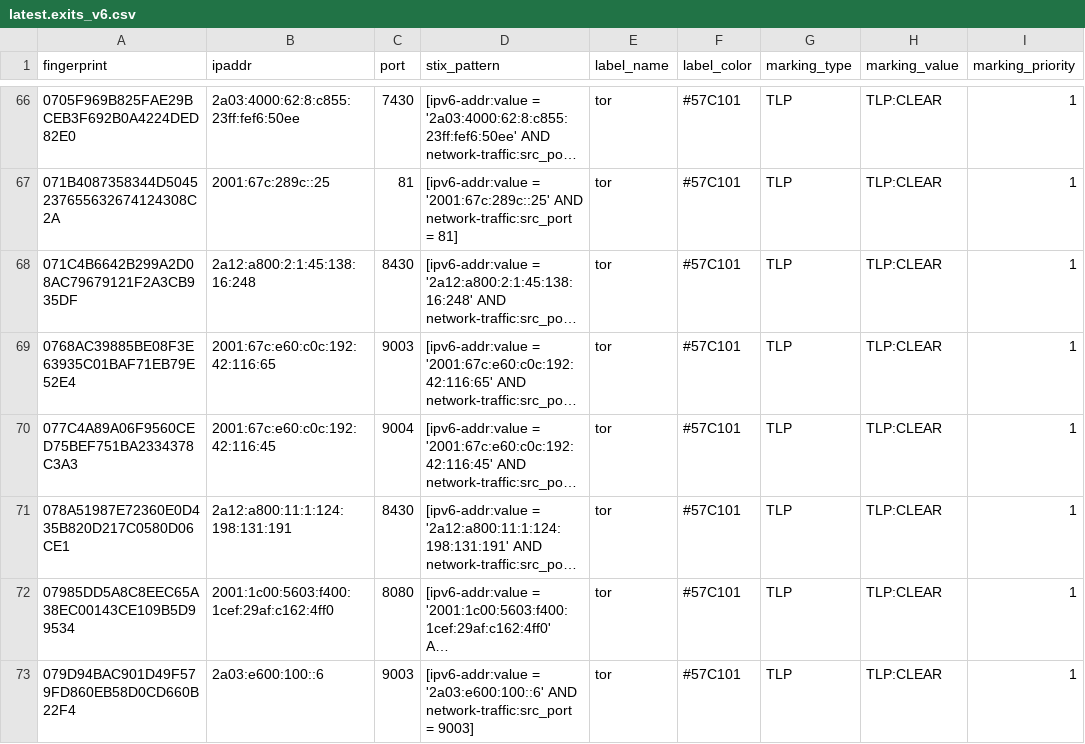
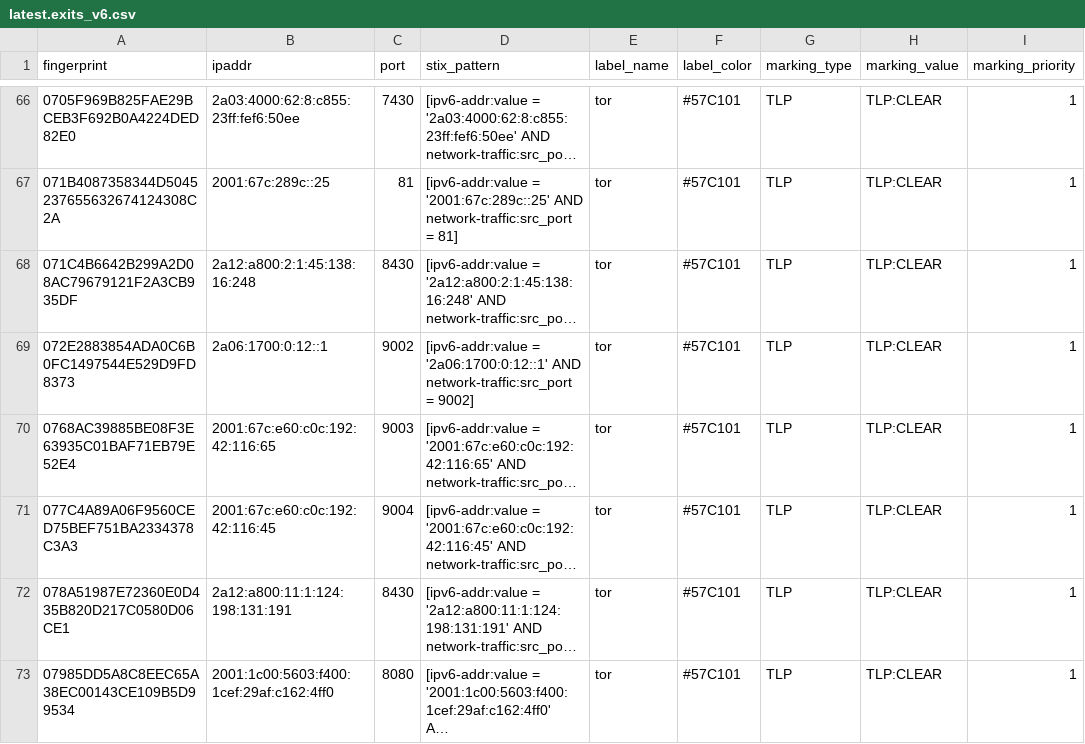
Before and after one commit to DreadFog/tor_csv_feed_opencti, a CSV file: latest.exits_v6.csv, drawn as a sheet; only a part is shown, gaps mark what is left out; the shorter side is filled out with more unchanged rows; long unchanged cells end in …; the diff covers the shown part only; the diff names each change by its address in the sheet, - before the commit and + after, or states it on an @@ line.

```diff
--- a/latest.exits_v6.csv
+++ b/latest.exits_v6.csv
+row 69: 072E2883854ADA0C6B0FC1497544E529D9FD8373 | 2a06:1700:0:12::1 | 9002 | [ipv6-addr:value = '2a06:1700:0:12::1' AND network-traffic:src_port = 9002] | tor | #57C101 | TLP | TLP:CLEAR | 1
```
Also changed, not shown: 12 added rows and 7 removed rows elsewhere in this file, latest.all_v6.csv, latest.exits_v4.csv, 3 other files.
